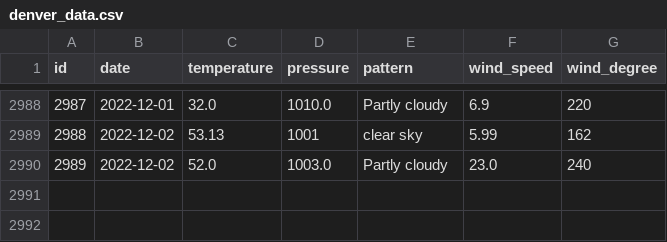
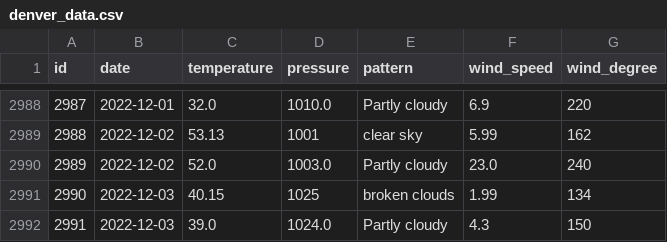
Before and after one commit to tvang1/AI-Weather-Predictor, a CSV file: WeatherAPIs/API Outputs/denver_data.csv, drawn as a sheet; only a part is shown, gaps mark what is left out; the diff names each change by its address in the sheet, - before the commit and + after, or states it on an @@ line.

Commit message:
Entries 12-3-2022

```diff
--- a/WeatherAPIs/API Outputs/denver_data.csv
+++ b/WeatherAPIs/API Outputs/denver_data.csv
+row 2991: 2990 | 2022-12-03 | 40.15 | 1025 | broken clouds | 1.99 | 134
+row 2992: 2991 | 2022-12-03 | 39.0 | 1024.0 | Partly cloudy | 4.3 | 150
```
Also changed, not shown: WeatherAPIs/API Outputs/boulder_data.csv, WeatherAPIs/API Outputs/castle_rock_data.csv.
